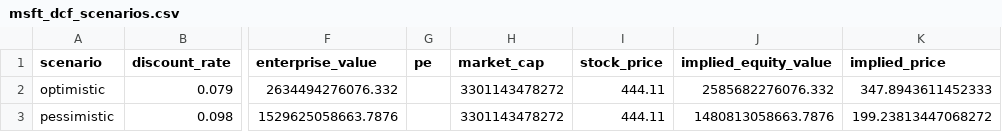
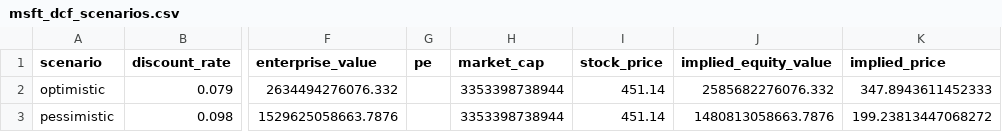
Before and after one commit to HenryWang1118/-AI_Fundamental_Analyst_Agent, a CSV file: data/processed/msft_dcf_scenarios.csv, drawn as a sheet; only a part is shown, gaps mark what is left out; the diff names each change by its address in the sheet, - before the commit and + after, or states it on an @@ line.

```diff
--- a/data/processed/msft_dcf_scenarios.csv
+++ b/data/processed/msft_dcf_scenarios.csv
-H2:H3 (market_cap): 3301143478272
+H2:H3 (market_cap): 3353398738944
-I2:I3 (stock_price): 444.11
+I2:I3 (stock_price): 451.14
```
Also changed, not shown: data/processed/msft_peer_multiples.csv, 14 other files.
